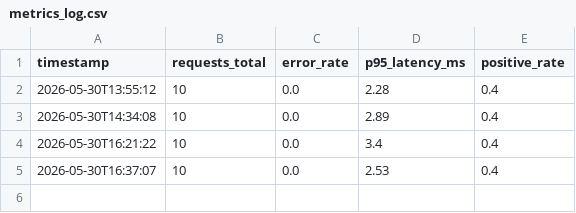
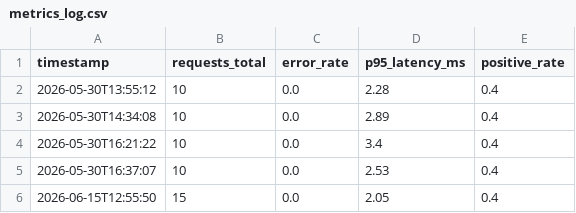
Before and after one commit to Tablazes/MLEOps, a CSV file: evidence/metrics_log.csv, drawn as a sheet; the diff names each change by its address in the sheet, - before the commit and + after, or states it on an @@ line.

Commit message:
feat(deploy): edge-deploy via Docker + dedup TestClient, comments per regel
- edge-deploy cel (3.7): build+run zelfde image als edge-node, offline curl,
  evidence/edge_deploy.json; docker-checks met timeout (hangt nooit), slaat
  netjes over als daemon down
- dedup: TestClient 1x aangemaakt (3.2), hergebruikt in 3.6/4.1/4.2/4.4
  i.p.v. 5x dezelfde import+aanmaak
- comment per regel toegevoegd in deploy/monitoring-cellen, simpelere code
- requests-assert versoepeld naar >=10 (gedeelde teller over cellen)
- main.html + verse evidence (cloud_deploy.json, edge_deploy.json)

```diff
--- a/evidence/metrics_log.csv
+++ b/evidence/metrics_log.csv
+row 6: 2026-06-15T12:55:50 | 15 | 0.0 | 2.05 | 0.4
```
Also changed, not shown: 12 other files.
